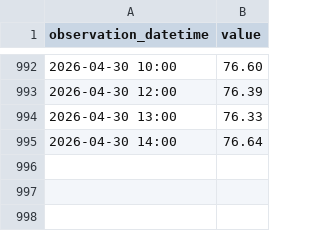
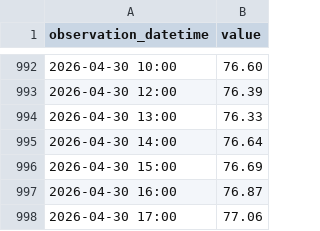
Before and after one commit to ha101/spread, a CSV file: futures_cache/CLG27_hourly.csv, drawn as a sheet; only a part is shown, gaps mark what is left out; the diff names each change by its address in the sheet, - before the commit and + after, or states it on an @@ line.

```diff
--- a/futures_cache/CLG27_hourly.csv
+++ b/futures_cache/CLG27_hourly.csv
+row 996: 2026-04-30 15:00 | 76.69
+row 997: 2026-04-30 16:00 | 76.87
+row 998: 2026-04-30 17:00 | 77.06
```
Also changed, not shown: futures_cache/BZM26_hourly.csv, futures_cache/BZN26_hourly.csv, 52 other files.
